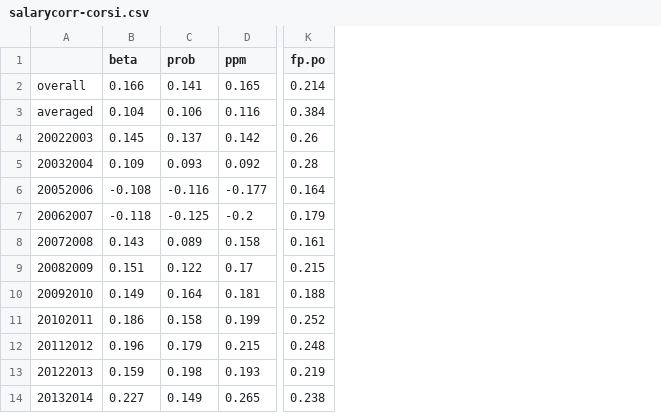
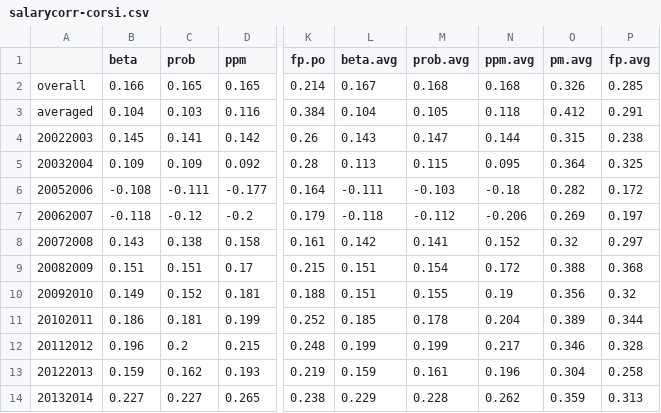
Before and after one commit to TaddyLab/hockey, a CSV file: results/salarycorr-corsi.csv, drawn as a sheet; only a part is shown, gaps mark what is left out; the diff names each change by its address in the sheet, - before the commit and + after, or states it on an @@ line.

```diff
--- a/results/salarycorr-corsi.csv
+++ b/results/salarycorr-corsi.csv
+column L (beta.avg), rows 2-14: 0.167 | 0.104 | 0.143 | 0.113 | -0.111 | -0.118 | 0.142 | 0.151 | 0.151 | 0.185 | 0.199 | 0.159 | 0.229
+column M (prob.avg), rows 2-14: 0.168 | 0.105 | 0.147 | 0.115 | -0.103 | -0.112 | 0.141 | 0.154 | 0.155 | 0.178 | 0.199 | 0.161 | 0.228
+column N (ppm.avg), rows 2-14: 0.168 | 0.118 | 0.144 | 0.095 | -0.18 | -0.206 | 0.152 | 0.172 | 0.19 | 0.204 | 0.217 | 0.196 | 0.262
+column O (pm.avg), rows 2-14: 0.326 | 0.412 | 0.315 | 0.364 | 0.282 | 0.269 | 0.32 | 0.388 | 0.356 | 0.389 | 0.346 | 0.304 | 0.359
+column P (fp.avg), rows 2-14: 0.285 | 0.291 | 0.238 | 0.325 | 0.172 | 0.197 | 0.297 | 0.368 | 0.32 | 0.344 | 0.328 | 0.258 | 0.313
-C2 (prob): 0.141
+C2 (prob): 0.165
-C3 (prob): 0.106
+C3 (prob): 0.103
-C4 (prob): 0.137
+C4 (prob): 0.141
-C5 (prob): 0.093
+C5 (prob): 0.109
-C6 (prob): -0.116
+C6 (prob): -0.111
-C7 (prob): -0.125
+C7 (prob): -0.12
-C8 (prob): 0.089
+C8 (prob): 0.138
-C9 (prob): 0.122
+C9 (prob): 0.151
-C10 (prob): 0.164
+C10 (prob): 0.152
-C11 (prob): 0.158
+C11 (prob): 0.181
-C12 (prob): 0.179
+C12 (prob): 0.2
-C13 (prob): 0.198
+C13 (prob): 0.162
-C14 (prob): 0.149
+C14 (prob): 0.227
```
Also changed, not shown: results/salarycorr-fenwick.csv, results/salarycorr-goals.csv, 22 other files.
